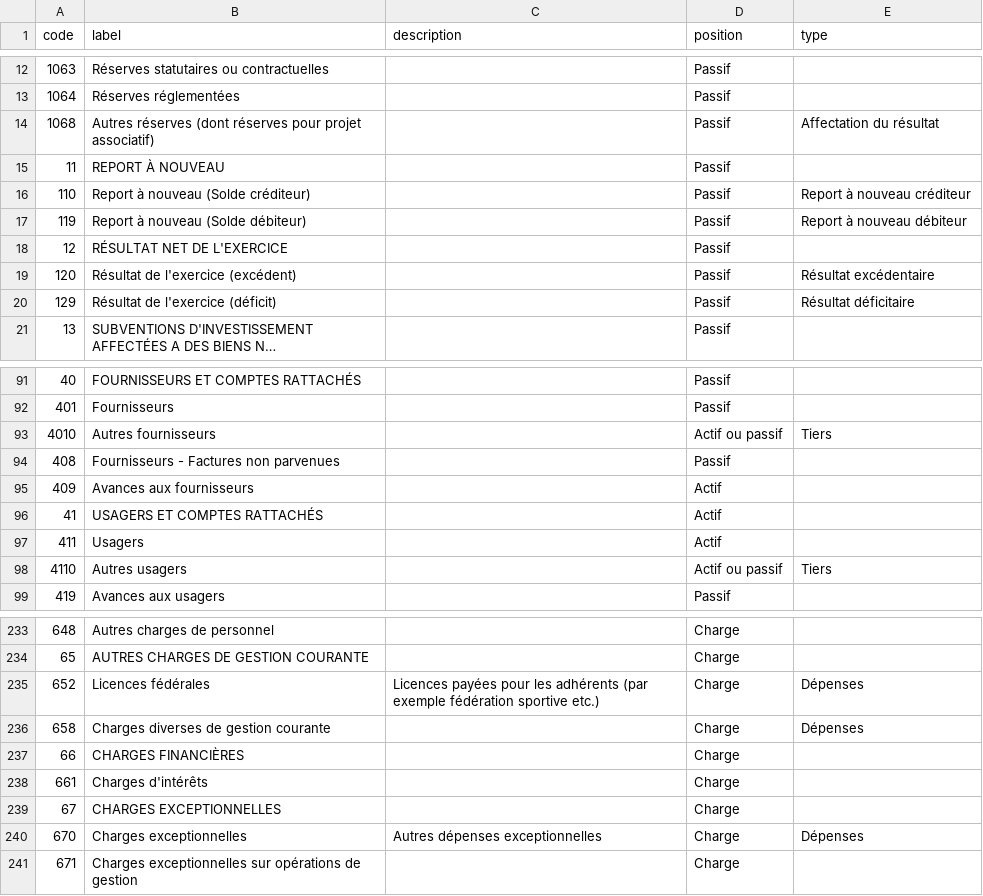
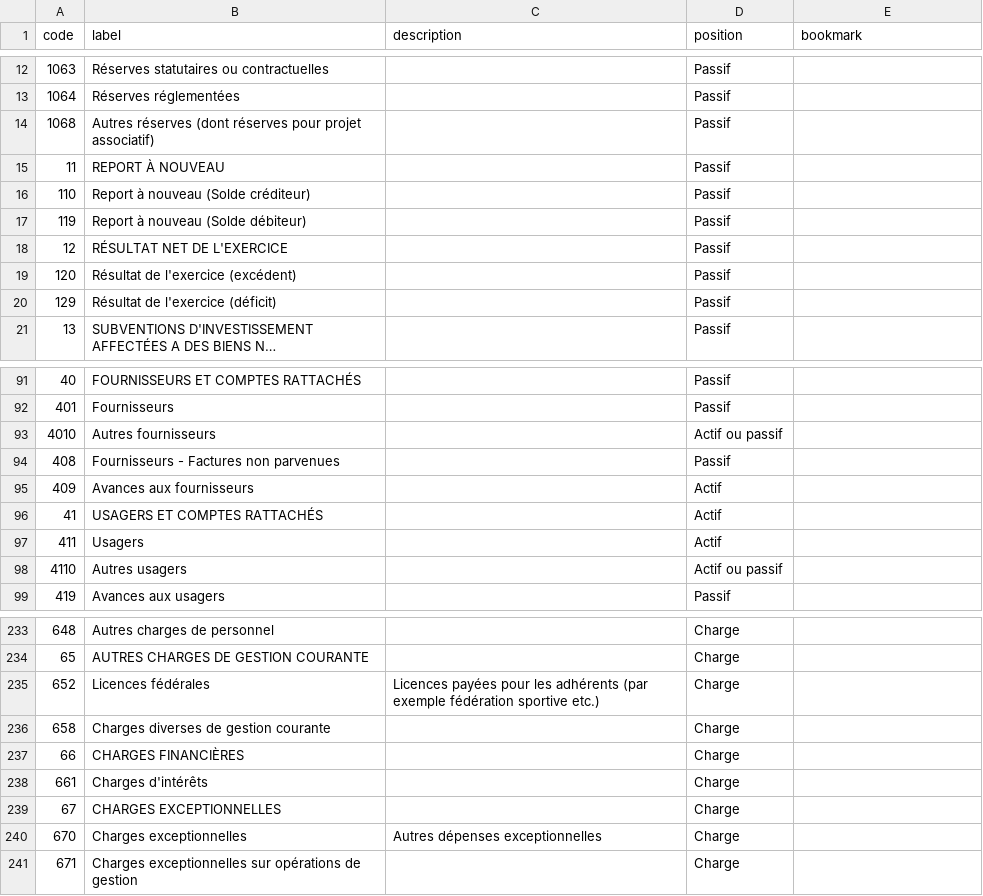
Before and after one commit to paheko/paheko, a CSV file: src/include/data/charts/fr_pca_1999.csv, drawn as a sheet; only a part is shown, gaps mark what is left out; long unchanged cells end in …; the diff covers the shown part only; the diff names each change by its address in the sheet, - before the commit and + after, or states it on an @@ line.

```diff
--- a/src/include/data/charts/fr_pca_1999.csv
+++ b/src/include/data/charts/fr_pca_1999.csv
-E1: type
+E1: bookmark
-E14 (bookmark): Affectation du résultat
+E14 (bookmark): (empty)
-E16 (bookmark): Report à nouveau créditeur
+E16 (bookmark): (empty)
-E17 (bookmark): Report à nouveau débiteur
+E17 (bookmark): (empty)
-E19 (bookmark): Résultat excédentaire
+E19 (bookmark): (empty)
-E20 (bookmark): Résultat déficitaire
+E20 (bookmark): (empty)
-E93 (bookmark): Tiers
+E93 (bookmark): (empty)
-E98 (bookmark): Tiers
+E98 (bookmark): (empty)
-E235:E236 (bookmark): Dépenses
+E235:E236 (bookmark): (empty)
-E240 (bookmark): Dépenses
+E240 (bookmark): (empty)
```
Also changed, not shown: 32 edited cells elsewhere in this file, 5 other files.
